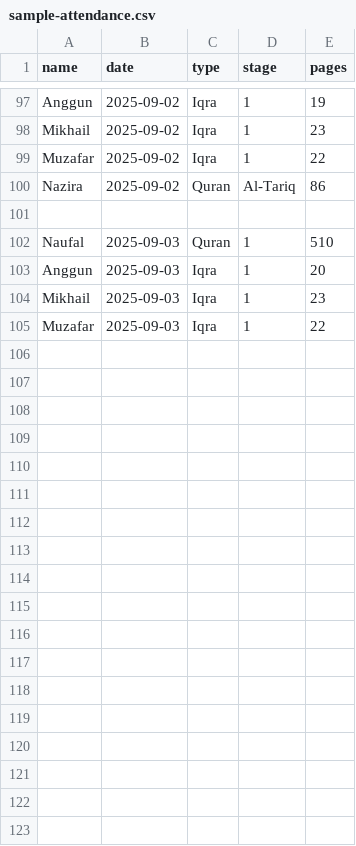
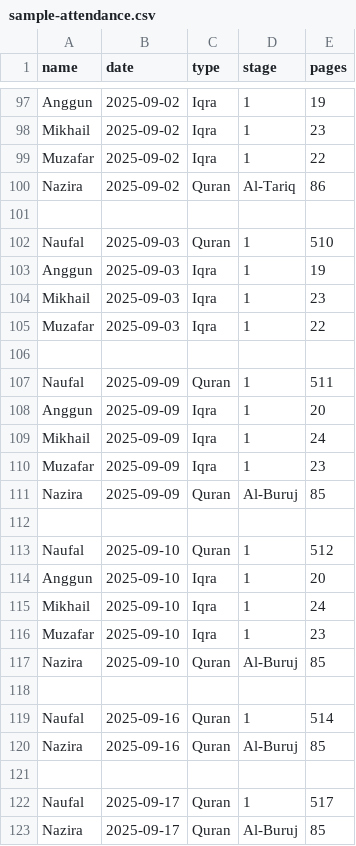
Before and after one commit to yasir0722/kelas-ngaji-albiruni, a CSV file: docs/sample-attendance.csv, drawn as a sheet; only a part is shown, gaps mark what is left out.

Commit message:
update page

```diff
--- a/docs/sample-attendance.csv
+++ b/docs/sample-attendance.csv
@@ -102,4 +102,22 @@ Nazira,2025-09-02,Quran,Al-Tariq,86
 Naufal,2025-09-03,Quran,1,510
-Anggun,2025-09-03,Iqra,1,20
+Anggun,2025-09-03,Iqra,1,19
 Mikhail,2025-09-03,Iqra,1,23
 Muzafar,2025-09-03,Iqra,1,22
+
+Naufal,2025-09-09,Quran,1,511
+Anggun,2025-09-09,Iqra,1,20
+Mikhail,2025-09-09,Iqra,1,24
+Muzafar,2025-09-09,Iqra,1,23
+Nazira,2025-09-09,Quran,Al-Buruj,85
+
+Naufal,2025-09-10,Quran,1,512
+Anggun,2025-09-10,Iqra,1,20
+Mikhail,2025-09-10,Iqra,1,24
+Muzafar,2025-09-10,Iqra,1,23
+Nazira,2025-09-10,Quran,Al-Buruj,85
+
+Naufal,2025-09-16,Quran,1,514
+Nazira,2025-09-16,Quran,Al-Buruj,85
+
+Naufal,2025-09-17,Quran,1,517
+Nazira,2025-09-17,Quran,Al-Buruj,85
```
